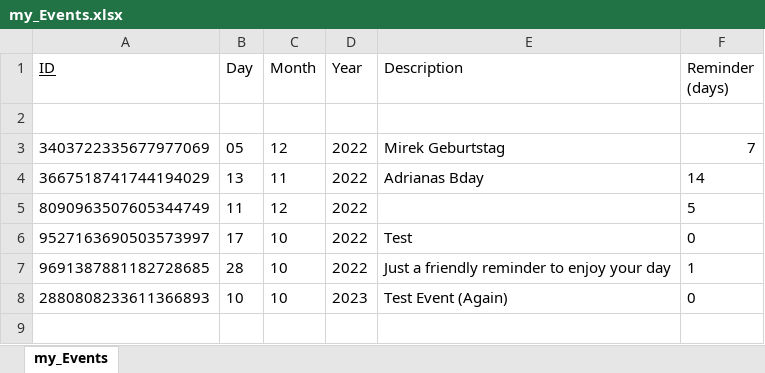
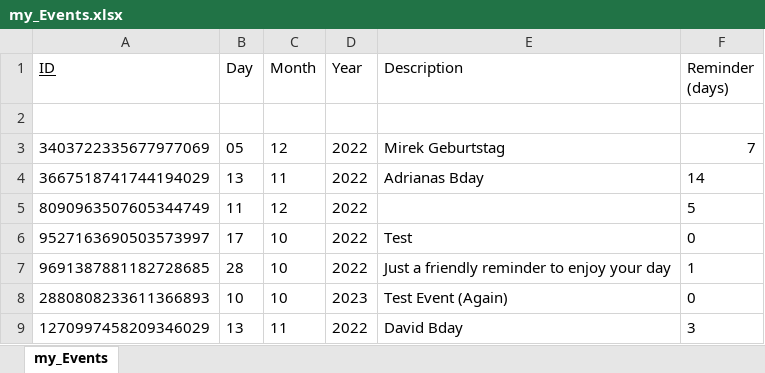
Before and after one commit to DennisB1109/MyPythonCalendar, an Excel workbook: my_Events.xlsx, sheet my_Events, drawn as a sheet; values as stored, in another font and other column widths than the file's, no borders; the diff names each change by its address in the sheet, - before the commit and + after, or states it on an @@ line.

```diff
--- a/my_Events.xlsx (sheet my_Events)
+++ b/my_Events.xlsx (sheet my_Events)
+row 9: 1270997458209346029 | 13 | 11 | 2022 | David Bday | 3
```
Also changed, not shown: 2 other files.
